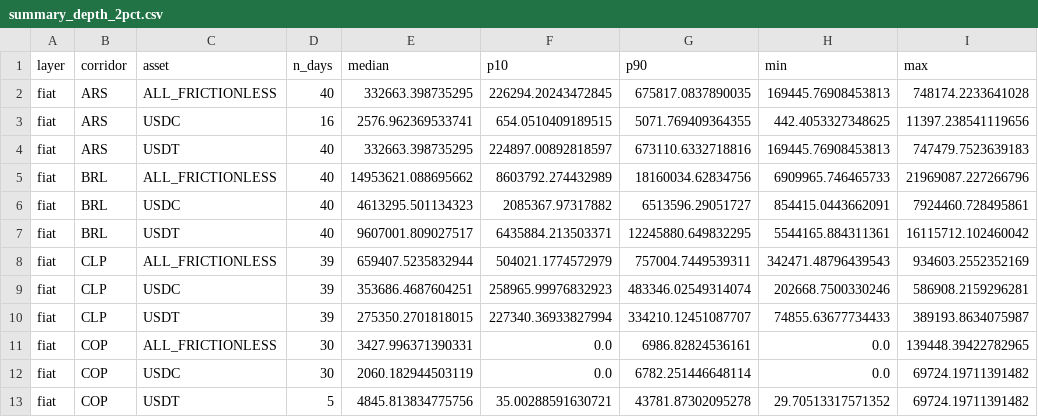
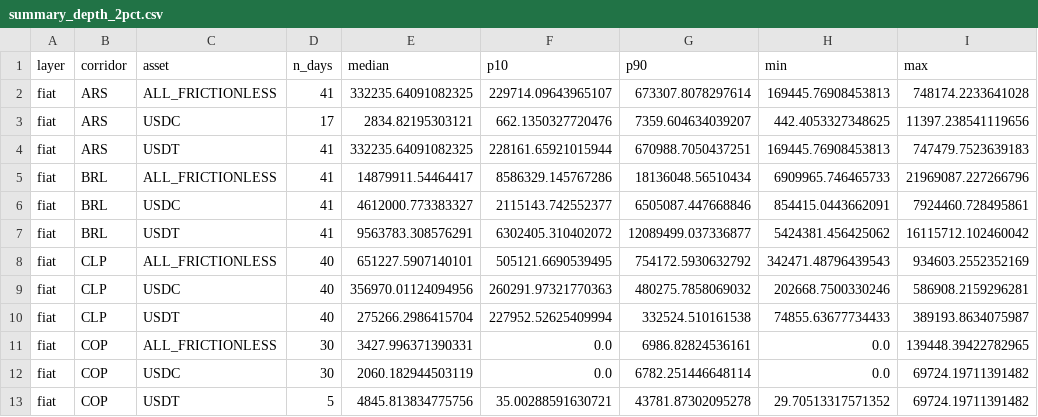
Before and after one commit to weiyeecon/stablecoin-depth-panel, a CSV file: panel/summary_depth_2pct.csv, drawn as a sheet; only a part is shown; the diff covers the shown part only.

Commit message:
depth snapshot 2026-09-12 [skip ci]

```diff
--- a/panel/summary_depth_2pct.csv
+++ b/panel/summary_depth_2pct.csv
@@ -1,11 +1,11 @@
 layer,corridor,asset,n_days,median,p10,p90,min,max
-fiat,ARS,ALL_FRICTIONLESS,40,332663.398735295,226294.20243472845,675817.0837890035,169445.76908453813,748174.2233641028
-fiat,ARS,USDC,16,2576.962369533741,654.0510409189515,5071.769409364355,442.4053327348625,11397.238541119656
-fiat,ARS,USDT,40,332663.398735295,224897.00892818597,673110.6332718816,169445.76908453813,747479.7523639183
-fiat,BRL,ALL_FRICTIONLESS,40,14953621.088695662,8603792.274432989,18160034.62834756,6909965.746465733,21969087.227266796
-fiat,BRL,USDC,40,4613295.501134323,2085367.97317882,6513596.29051727,854415.0443662091,7924460.728495861
-fiat,BRL,USDT,40,9607001.809027517,6435884.213503371,12245880.649832295,5544165.884311361,16115712.102460042
-fiat,CLP,ALL_FRICTIONLESS,39,659407.5235832944,504021.1774572979,757004.7449539311,342471.48796439543,934603.2552352169
-fiat,CLP,USDC,39,353686.4687604251,258965.99976832923,483346.02549314074,202668.7500330246,586908.2159296281
-fiat,CLP,USDT,39,275350.2701818015,227340.36933827994,334210.12451087707,74855.63677734433,389193.8634075987
+fiat,ARS,ALL_FRICTIONLESS,41,332235.64091082325,229714.09643965107,673307.8078297614,169445.76908453813,748174.2233641028
+fiat,ARS,USDC,17,2834.82195303121,662.1350327720476,7359.604634039207,442.4053327348625,11397.238541119656
+fiat,ARS,USDT,41,332235.64091082325,228161.65921015944,670988.7050437251,169445.76908453813,747479.7523639183
+fiat,BRL,ALL_FRICTIONLESS,41,14879911.54464417,8586329.145767286,18136048.56510434,6909965.746465733,21969087.227266796
+fiat,BRL,USDC,41,4612000.773383327,2115143.742552377,6505087.447668846,854415.0443662091,7924460.728495861
+fiat,BRL,USDT,41,9563783.308576291,6302405.310402072,12089499.037336877,5424381.456425062,16115712.102460042
+fiat,CLP,ALL_FRICTIONLESS,40,651227.5907140101,505121.6690539495,754172.5930632792,342471.48796439543,934603.2552352169
+fiat,CLP,USDC,40,356970.01124094956,260291.97321770363,480275.7858069032,202668.7500330246,586908.2159296281
+fiat,CLP,USDT,40,275266.2986415704,227952.52625409994,332524.510161538,74855.63677734433,389193.8634075987
 fiat,COP,ALL_FRICTIONLESS,30,3427.996371390331,0.0,6986.82824536161,0.0,139448.39422782965
```
Also changed, not shown: 147 edited cells elsewhere in this file, 12 other files.
